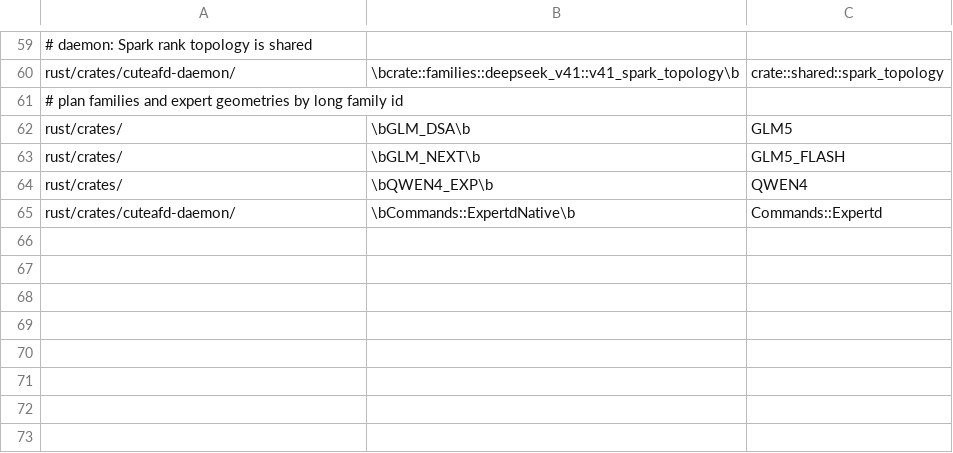
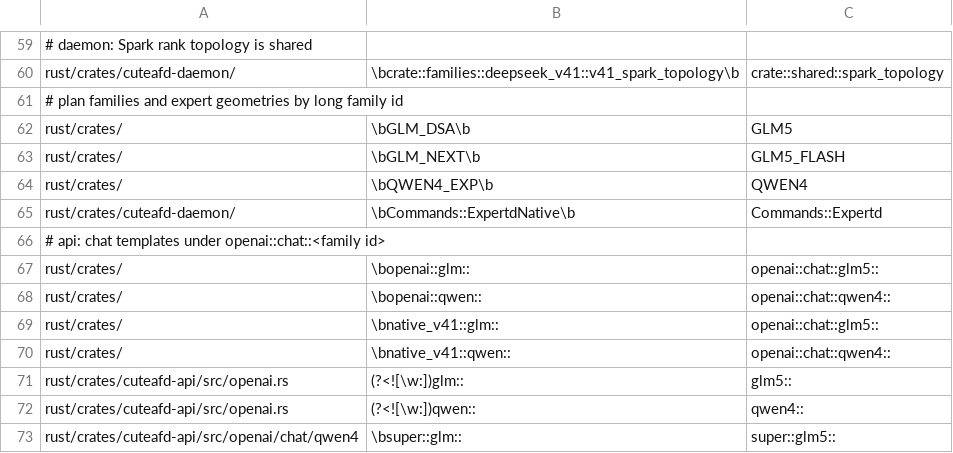
Before and after one commit to hughmadden/cuteafd, a TSV file: scripts/build/rename-map.tsv, drawn as a sheet; only a part is shown, gaps mark what is left out.

Commit message:
N9: chat templates under openai::chat::<family id>
cuteafd-api openai/{glm,qwen}{.rs,/} -> openai/chat/{glm5,qwen4}{.rs,/}:
the OpenAI surface is shared, the chat templates, prompt renderers and
output parsers are per family. The fixtures move with them (include_str
paths follow); callers use cuteafd_api::openai::chat::{glm5,qwen4}. Rules in
rename-map.tsv carry branches across.

Verified: cargo check (same warning summary) and test --workspace (same
ids after normalization; the GLM/Qwen template goldens pass from the moved
fixtures), CLI help identical, pytest failing ids unchanged.

```diff
--- a/scripts/build/rename-map.tsv
+++ b/scripts/build/rename-map.tsv
@@ -65 +65,9 @@ rust/crates/	\bQWEN4_EXP\b	QWEN4
 rust/crates/cuteafd-daemon/	\bCommands::ExpertdNative\b	Commands::Expertd
+# api: chat templates under openai::chat::<family id>
+rust/crates/	\bopenai::glm::	openai::chat::glm5::
+rust/crates/	\bopenai::qwen::	openai::chat::qwen4::
+rust/crates/	\bnative_v41::glm::	openai::chat::glm5::
+rust/crates/	\bnative_v41::qwen::	openai::chat::qwen4::
+rust/crates/cuteafd-api/src/openai.rs	(?<![\w:])glm::	glm5::
+rust/crates/cuteafd-api/src/openai.rs	(?<![\w:])qwen::	qwen4::
+rust/crates/cuteafd-api/src/openai/chat/qwen4	\bsuper::glm::	super::glm5::
```
Also changed, not shown: 22 other files.
